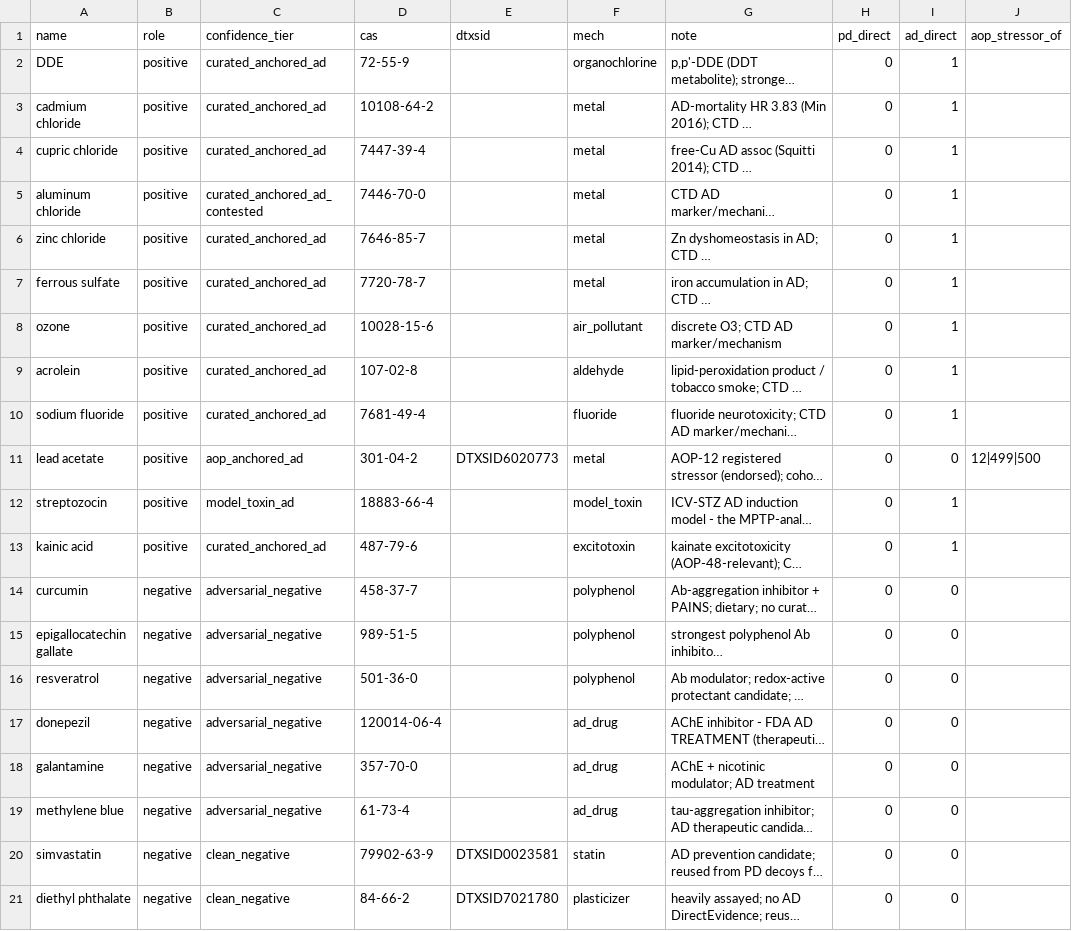
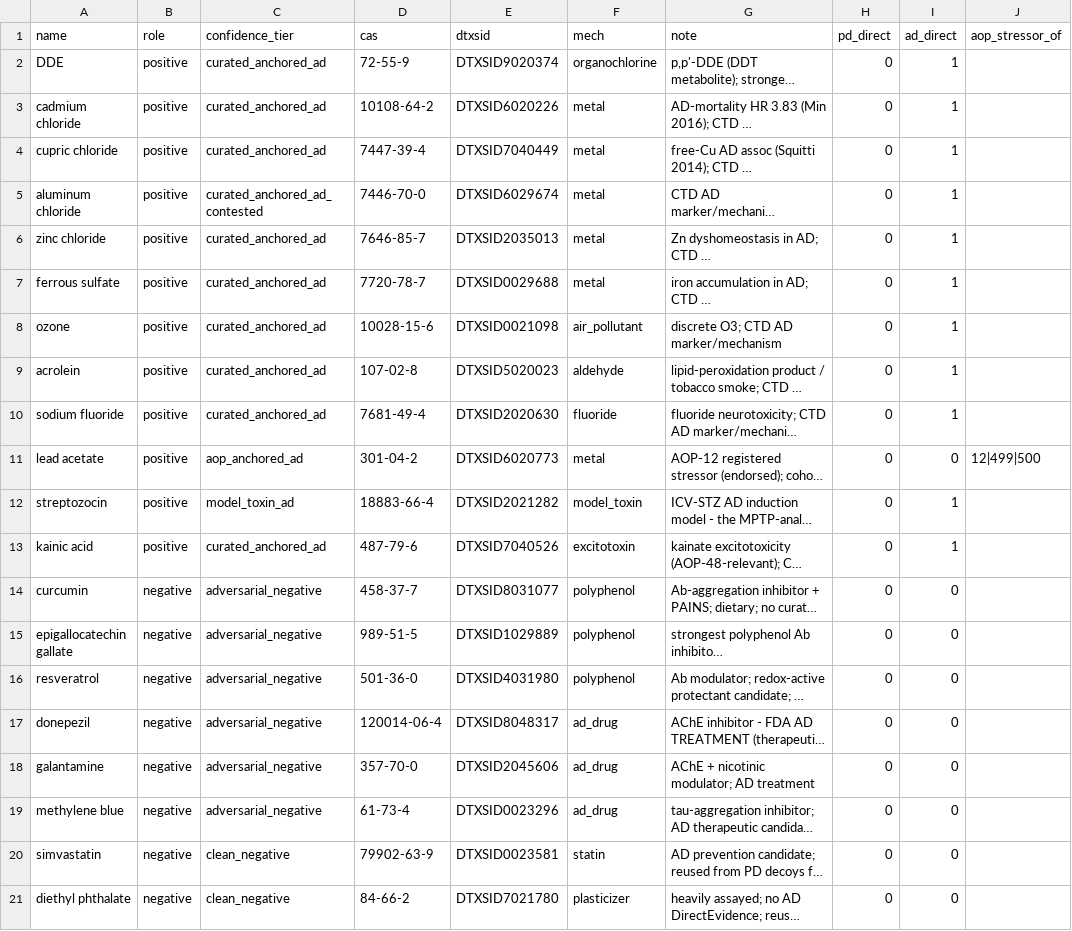
Before and after one commit to jonradoff/aitiome, a CSV file: services/aitio/data/validation_set_ad.csv, drawn as a sheet; only a part is shown; long unchanged cells end in …; the diff names each change by its address in the sheet, - before the commit and + after, or states it on an @@ line.

```diff
--- a/services/aitio/data/validation_set_ad.csv
+++ b/services/aitio/data/validation_set_ad.csv
-E2 (dtxsid): (empty)
+E2 (dtxsid): DTXSID9020374
-E3 (dtxsid): (empty)
+E3 (dtxsid): DTXSID6020226
-E4 (dtxsid): (empty)
+E4 (dtxsid): DTXSID7040449
-E5 (dtxsid): (empty)
+E5 (dtxsid): DTXSID6029674
-E6 (dtxsid): (empty)
+E6 (dtxsid): DTXSID2035013
-E7 (dtxsid): (empty)
+E7 (dtxsid): DTXSID0029688
-E8 (dtxsid): (empty)
+E8 (dtxsid): DTXSID0021098
-E9 (dtxsid): (empty)
+E9 (dtxsid): DTXSID5020023
-E10 (dtxsid): (empty)
+E10 (dtxsid): DTXSID2020630
-E12 (dtxsid): (empty)
+E12 (dtxsid): DTXSID2021282
-E13 (dtxsid): (empty)
+E13 (dtxsid): DTXSID7040526
-E14 (dtxsid): (empty)
+E14 (dtxsid): DTXSID8031077
-E15 (dtxsid): (empty)
+E15 (dtxsid): DTXSID1029889
-E16 (dtxsid): (empty)
+E16 (dtxsid): DTXSID4031980
-E17 (dtxsid): (empty)
+E17 (dtxsid): DTXSID8048317
-E18 (dtxsid): (empty)
+E18 (dtxsid): DTXSID2045606
-E19 (dtxsid): (empty)
+E19 (dtxsid): DTXSID0023296
```
Also changed, not shown: 28 other files.
